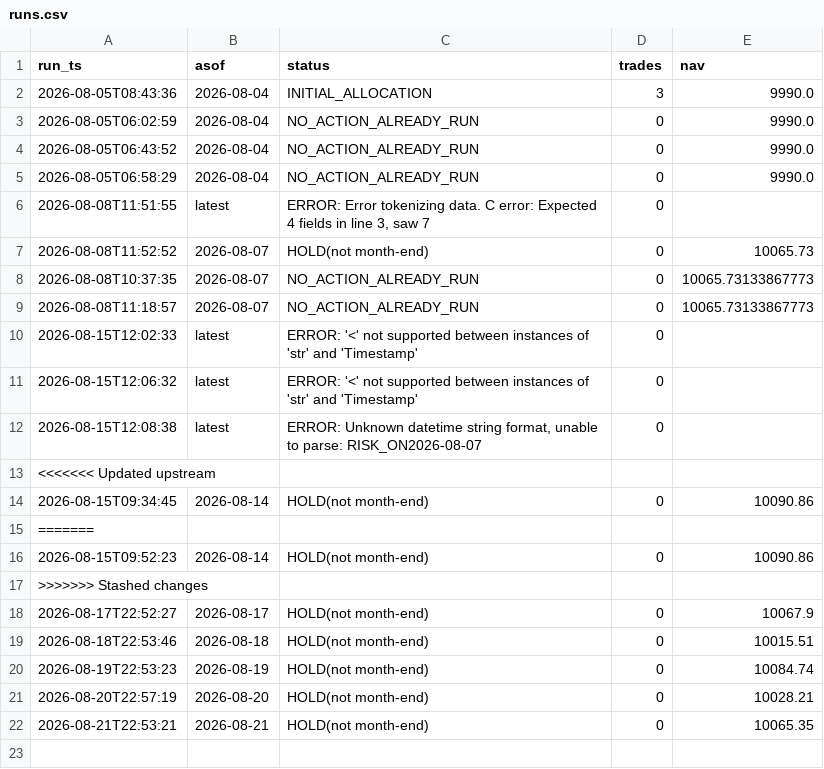
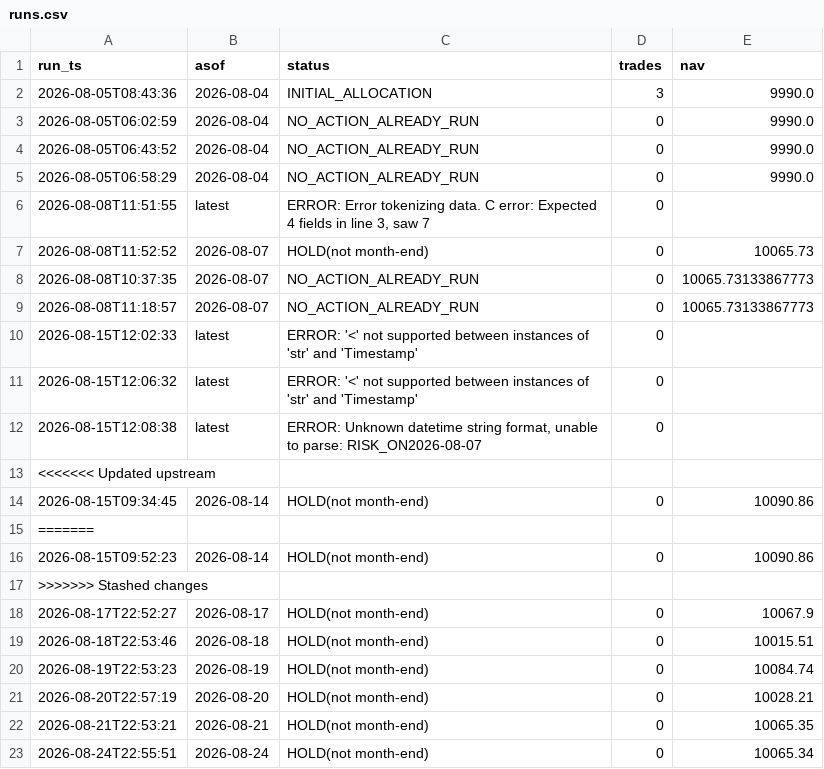
Before and after one commit to ybashancpa/quant-profit-forwad, a CSV file: forward/runs.csv, drawn as a sheet.

```diff
--- a/forward/runs.csv
+++ b/forward/runs.csv
@@ -23 +23,2 @@ run_ts,asof,status,trades,nav
 2026-08-21T22:53:21,2026-08-21,HOLD(not month-end),0,10065.35
+2026-08-24T22:55:51,2026-08-24,HOLD(not month-end),0,10065.34
```
Also changed, not shown: forward/nav_history.csv, forward/signals.csv, 3 other files.
